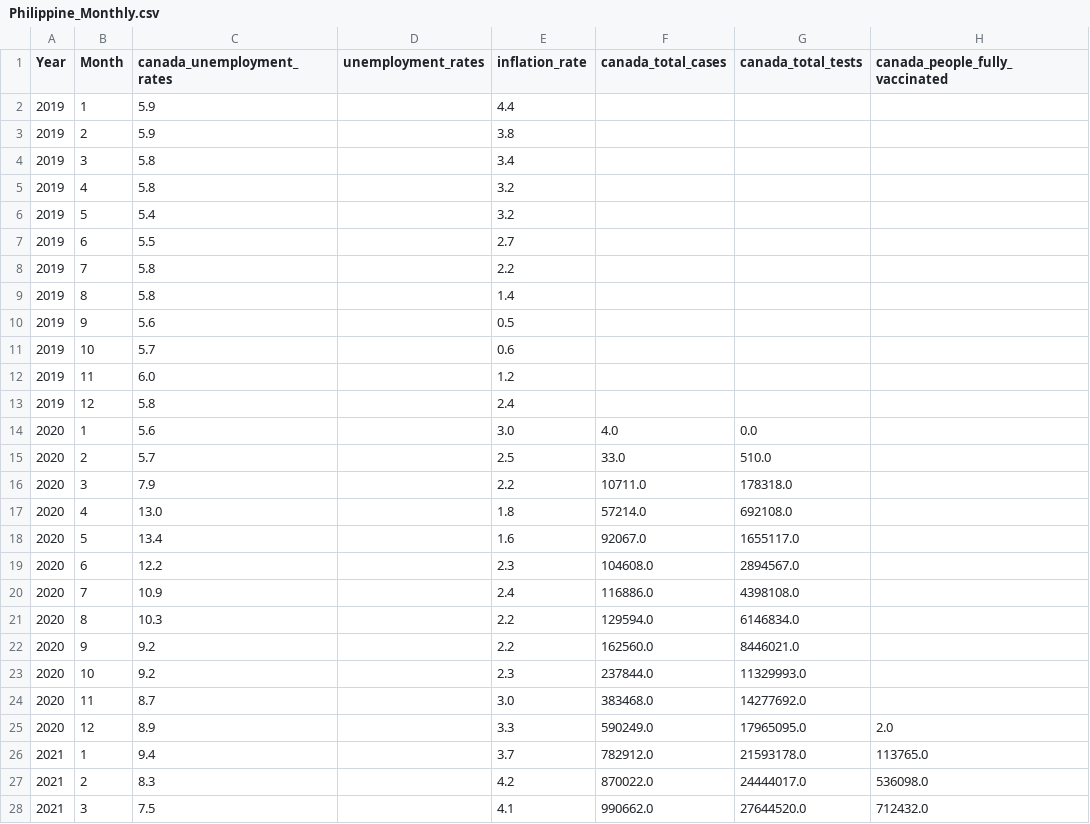
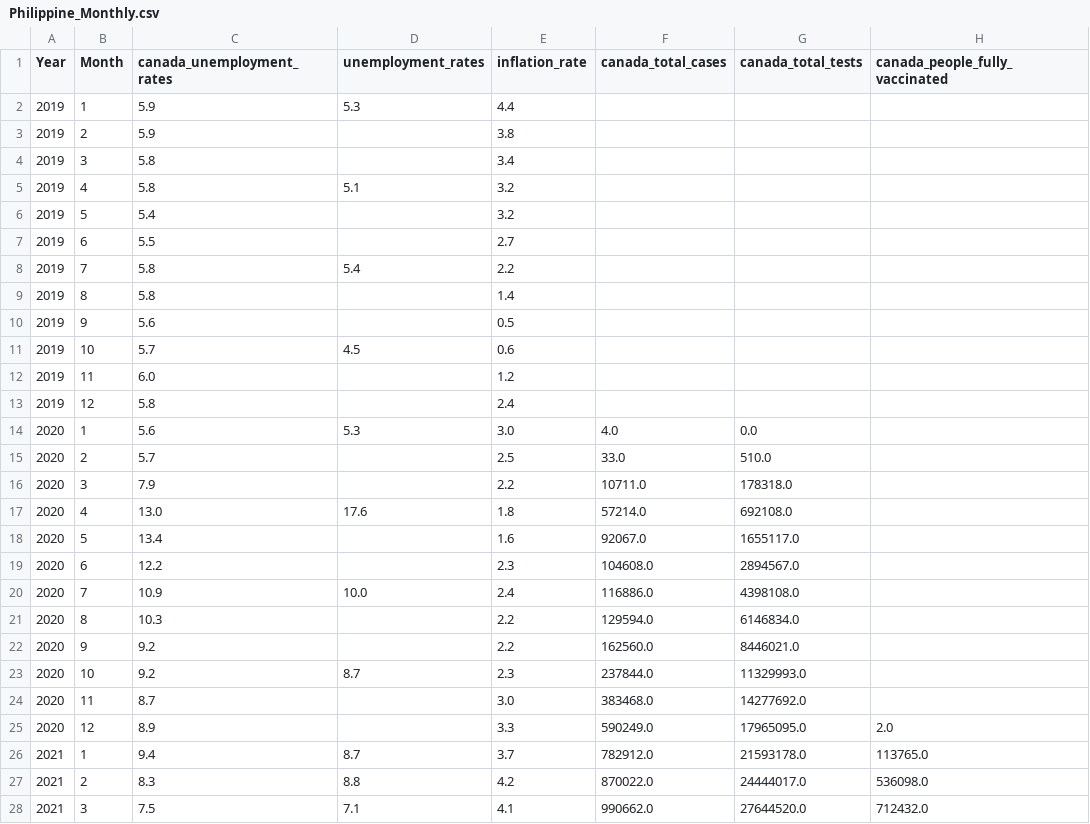
Before and after one commit to Makiato1999/COMP4710-Covid19, a CSV file: Datasets/Merged_Datasets/Philippine_Monthly.csv, drawn as a sheet; only a part is shown; the diff covers the shown part only; the diff names each change by its address in the sheet, - before the commit and + after, or states it on an @@ line.

Commit message:
Update Philippine_Monthly.csv

```diff
--- a/Datasets/Merged_Datasets/Philippine_Monthly.csv
+++ b/Datasets/Merged_Datasets/Philippine_Monthly.csv
-D2 (unemployment_rates): (empty)
+D2 (unemployment_rates): 5.3
-D5 (unemployment_rates): (empty)
+D5 (unemployment_rates): 5.1
-D8 (unemployment_rates): (empty)
+D8 (unemployment_rates): 5.4
-D11 (unemployment_rates): (empty)
+D11 (unemployment_rates): 4.5
-D14 (unemployment_rates): (empty)
+D14 (unemployment_rates): 5.3
-D17 (unemployment_rates): (empty)
+D17 (unemployment_rates): 17.6
-D20 (unemployment_rates): (empty)
+D20 (unemployment_rates): 10.0
-D23 (unemployment_rates): (empty)
+D23 (unemployment_rates): 8.7
-D26 (unemployment_rates): (empty)
+D26 (unemployment_rates): 8.7
-D27 (unemployment_rates): (empty)
+D27 (unemployment_rates): 8.8
-D28 (unemployment_rates): (empty)
+D28 (unemployment_rates): 7.1
```
Also changed, not shown: 18 edited cells elsewhere in this file.
